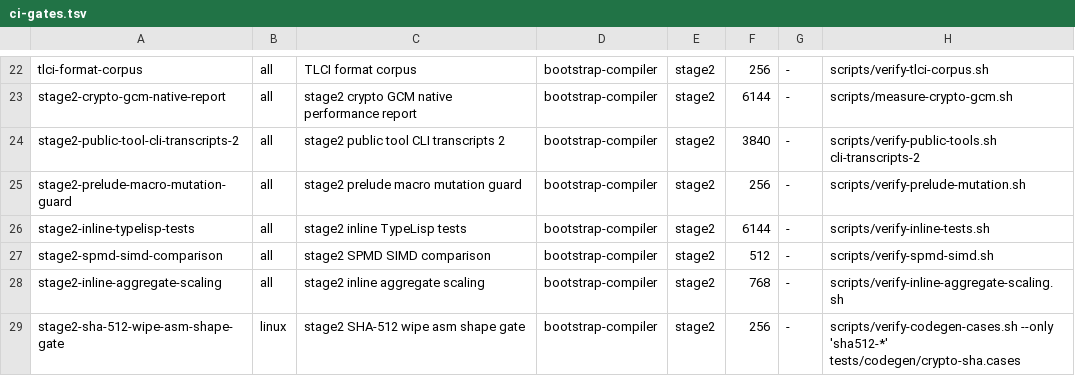
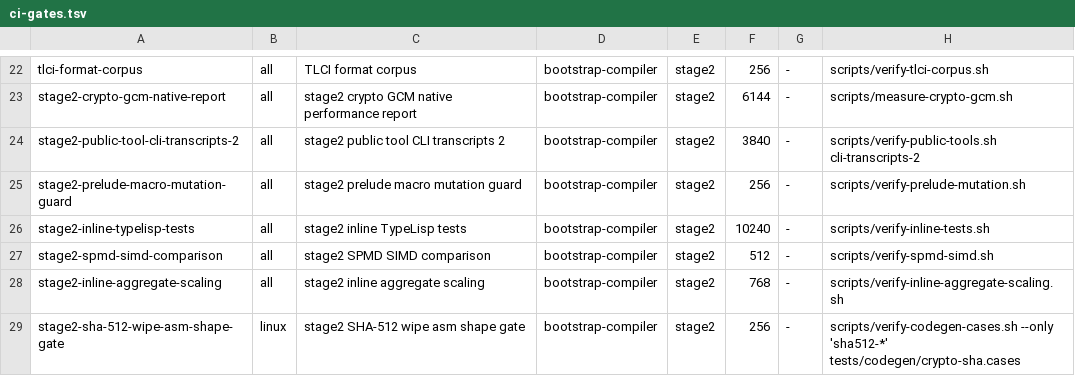
Before and after one commit to JoNil-Botta/typelisp, a TSV file: scripts/ci-gates.tsv, drawn as a sheet; only a part is shown, gaps mark what is left out.

```diff
--- a/scripts/ci-gates.tsv
+++ b/scripts/ci-gates.tsv
@@ -25,3 +25,3 @@ stage2-public-tool-cli-transcripts-2	all	stage2 public tool CLI transcripts 2	bo
 stage2-prelude-macro-mutation-guard	all	stage2 prelude macro mutation guard	bootstrap-compiler	stage2	256	-	scripts/verify-prelude-mutation.sh
-stage2-inline-typelisp-tests	all	stage2 inline TypeLisp tests	bootstrap-compiler	stage2	6144	-	scripts/verify-inline-tests.sh
+stage2-inline-typelisp-tests	all	stage2 inline TypeLisp tests	bootstrap-compiler	stage2	10240	-	scripts/verify-inline-tests.sh
 stage2-spmd-simd-comparison	all	stage2 SPMD SIMD comparison	bootstrap-compiler	stage2	512	-	scripts/verify-spmd-simd.sh
```
Also changed, not shown: 1 other file.
